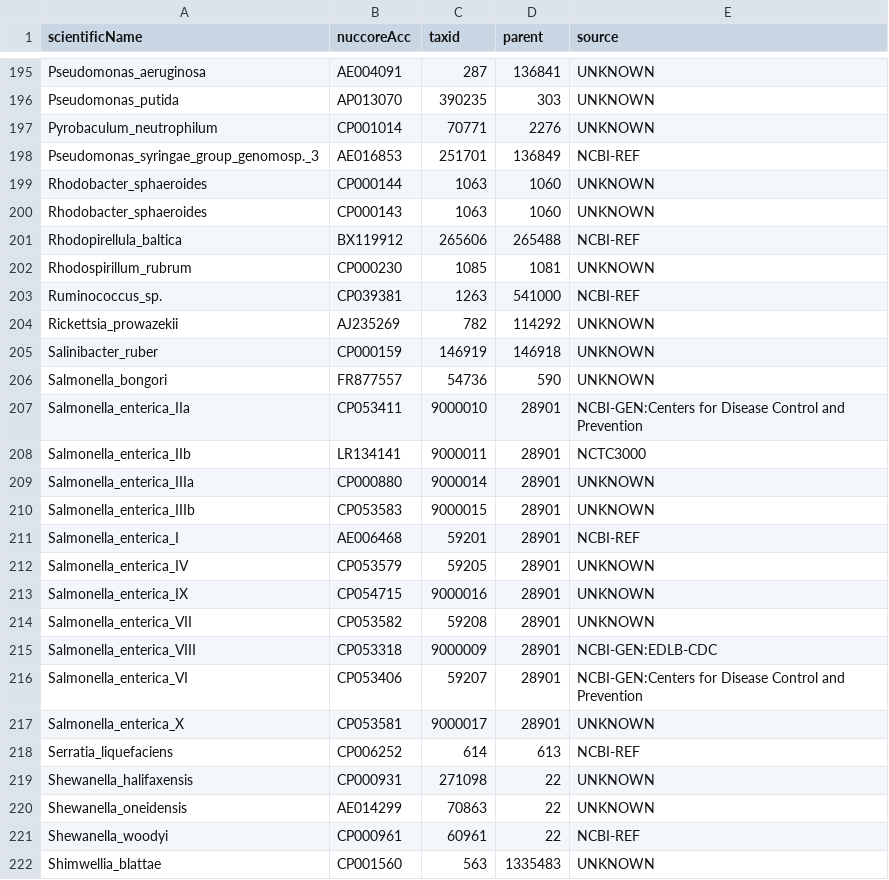
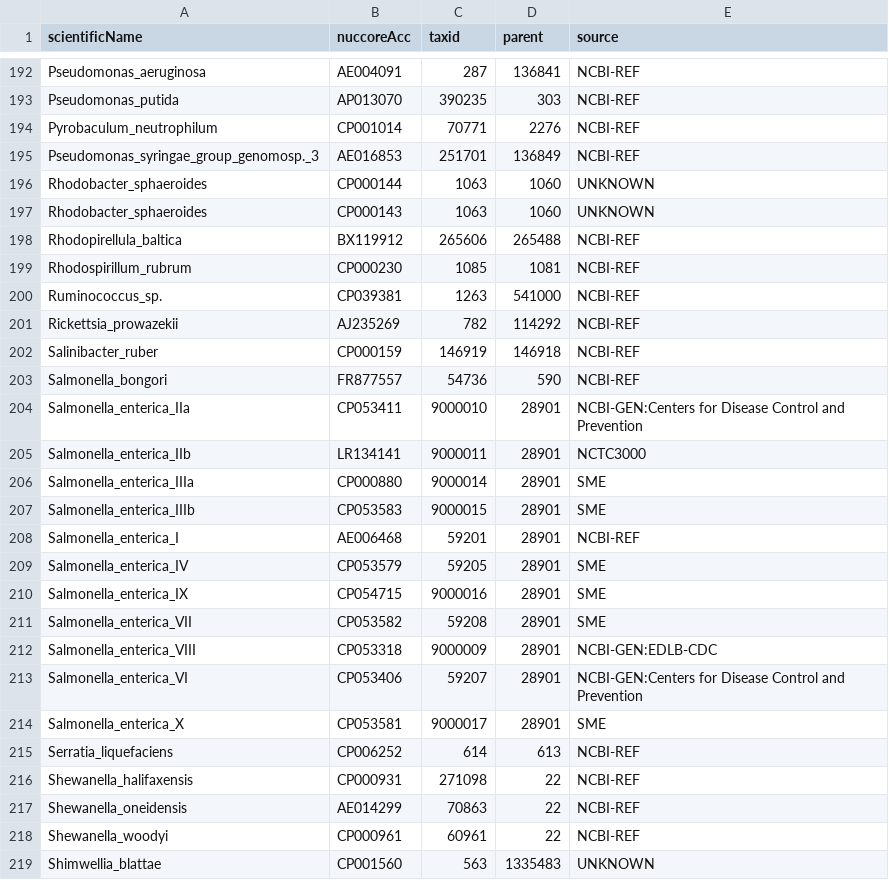
Before and after one commit to lskatz/Kalamari, a TSV file: src/provenance/sources.tsv, drawn as a sheet; only a part is shown, gaps mark what is left out; addresses are those after the commit; the diff covers the shown part only; the diff names each change by its address in the sheet, - before the commit and + after, or states it on an @@ line.

```diff
--- a/src/provenance/sources.tsv
+++ b/src/provenance/sources.tsv
-E192:E194 (source): UNKNOWN
+E192:E194 (source): NCBI-REF
-E199 (source): UNKNOWN
+E199 (source): NCBI-REF
-E201:E203 (source): UNKNOWN
+E201:E203 (source): NCBI-REF
-E206:E207 (source): UNKNOWN
+E206:E207 (source): SME
-E209:E211 (source): UNKNOWN
+E209:E211 (source): SME
-E214 (source): UNKNOWN
+E214 (source): SME
-E216:E217 (source): UNKNOWN
+E216:E217 (source): NCBI-REF
```
Also changed, not shown: 3 removed rows and 83 edited cells elsewhere in this file, src/provenance/chromosomes.insdc.tsv, src/provenance/unknown.tsv, 7 other files.
